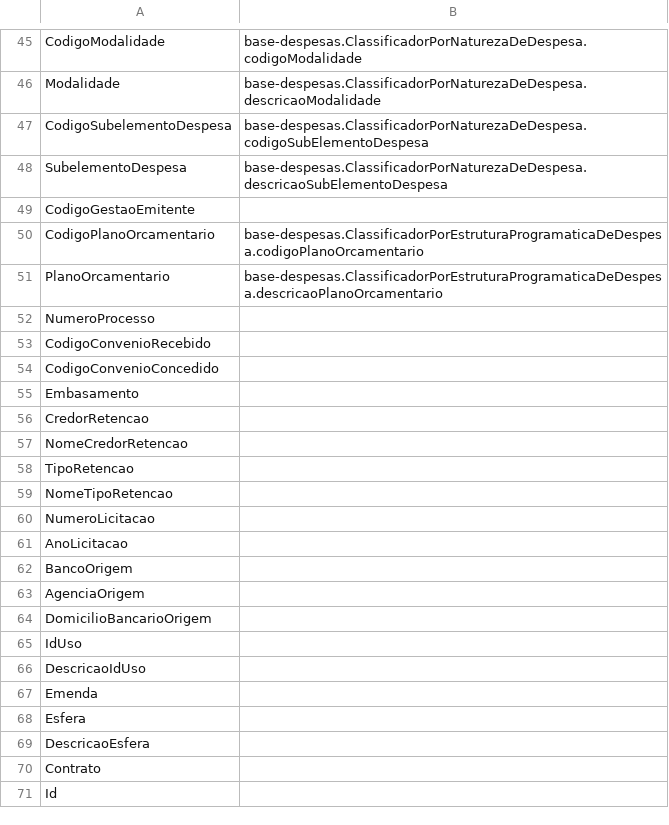
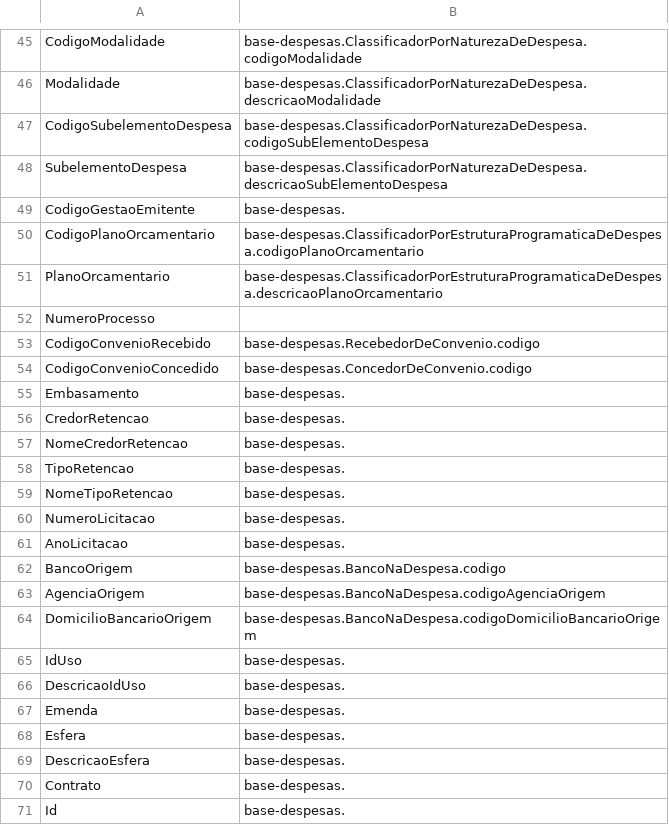
Before and after one commit to Renzo-Henrique/secont-ontologias, a CSV file: mapeamentos/base-despesas/Despesas-2025.csv, drawn as a sheet; only a part is shown, gaps mark what is left out; the diff covers the shown part only.

Commit message:
mapeamento de orcamentosExecucoesCompleto

```diff
--- a/mapeamentos/base-despesas/Despesas-2025.csv
+++ b/mapeamentos/base-despesas/Despesas-2025.csv
@@ -48,3 +48,3 @@ CodigoSubelementoDespesa ; base-despesas.ClassificadorPorNaturezaDeDespesa.codig
 SubelementoDespesa ; base-despesas.ClassificadorPorNaturezaDeDespesa.descricaoSubElementoDespesa
-CodigoGestaoEmitente ;
+CodigoGestaoEmitente ; base-despesas.
 CodigoPlanoOrcamentario ; base-despesas.ClassificadorPorEstruturaProgramaticaDeDespesa.codigoPlanoOrcamentario
@@ -52,20 +52,20 @@ PlanoOrcamentario ; base-despesas.ClassificadorPorEstruturaProgramaticaDeDespesa
 NumeroProcesso ;
-CodigoConvenioRecebido ;
-CodigoConvenioConcedido ;
-Embasamento ;
-CredorRetencao ;
-NomeCredorRetencao ;
-TipoRetencao ;
-NomeTipoRetencao ;
-NumeroLicitacao ;
-AnoLicitacao ;
-BancoOrigem ;
-AgenciaOrigem ;
-DomicilioBancarioOrigem ;
-IdUso ;
-DescricaoIdUso ;
-Emenda ;
-Esfera ;
-DescricaoEsfera ;
-Contrato ;
-Id ;
+CodigoConvenioRecebido ; base-despesas.RecebedorDeConvenio.codigo
+CodigoConvenioConcedido ; base-despesas.ConcedorDeConvenio.codigo
+Embasamento ; base-despesas.
+CredorRetencao ; base-despesas.
+NomeCredorRetencao ; base-despesas.
+TipoRetencao ; base-despesas.
+NomeTipoRetencao ; base-despesas.
+NumeroLicitacao ; base-despesas.
+AnoLicitacao ; base-despesas.
+BancoOrigem ; base-despesas.BancoNaDespesa.codigo
+AgenciaOrigem ; base-despesas.BancoNaDespesa.codigoAgenciaOrigem
+DomicilioBancarioOrigem ; base-despesas.BancoNaDespesa.codigoDomicilioBancarioOrigem
+IdUso ; base-despesas.
+DescricaoIdUso ; base-despesas.
+Emenda ; base-despesas.
+Esfera ; base-despesas.
+DescricaoEsfera ; base-despesas.
+Contrato ; base-despesas.
+Id ;  base-despesas.
```
Also changed, not shown: 11 edited cells elsewhere in this file, mapeamentos/base-despesas/RestosAPagar-2024.csv, mapeamentos/base-despesas/orcamentosdespesa-2025.csv, 3 other files.
